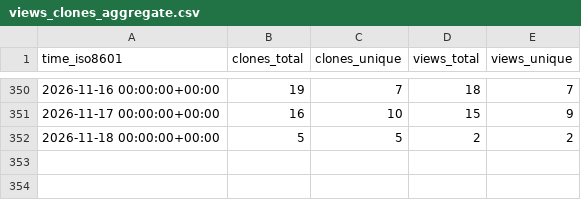
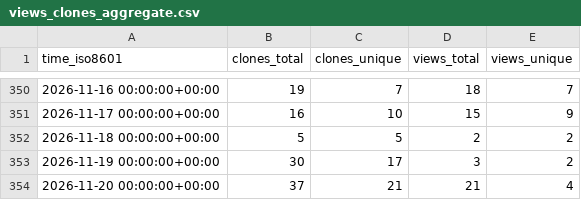
Before and after one commit to llnl/zero-rk, a CSV file: llnl/zero-rk/ghrs-data/views_clones_aggregate.csv, drawn as a sheet; only a part is shown, gaps mark what is left out; the diff names each change by its address in the sheet, - before the commit and + after, or states it on an @@ line.

```diff
--- a/llnl/zero-rk/ghrs-data/views_clones_aggregate.csv
+++ b/llnl/zero-rk/ghrs-data/views_clones_aggregate.csv
+row 353: 2026-11-19 00:00:00+00:00 | 30 | 17 | 3 | 2
+row 354: 2026-11-20 00:00:00+00:00 | 37 | 21 | 21 | 4
```
Also changed, not shown: 1 other file.
